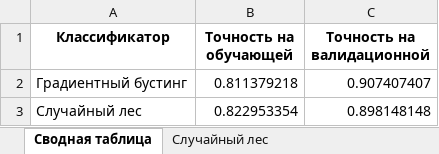
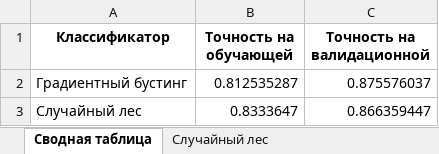
Before and after one commit to FessDemon/cours_pr, an Excel workbook: grid_search_results.xlsx, sheet Сводная таблица, drawn as a sheet; values as stored, in another font and other column widths than the file's, no borders; the diff names each change by its address in the sheet, - before the commit and + after, or states it on an @@ line.

```diff
--- a/grid_search_results.xlsx (sheet Сводная таблица)
+++ b/grid_search_results.xlsx (sheet Сводная таблица)
-B2 (Точность на обучающей): 0.811379218
+B2 (Точность на обучающей): 0.812535287
-C2 (Точность на валидационной): 0.907407407
+C2 (Точность на валидационной): 0.875576037
-B3 (Точность на обучающей): 0.822953354
+B3 (Точность на обучающей): 0.8333647
-C3 (Точность на валидационной): 0.898148148
+C3 (Точность на валидационной): 0.866359447
```
Also changed, not shown: sheet Случайный лес, sheet Градиентный бустинг, 7 other files.
